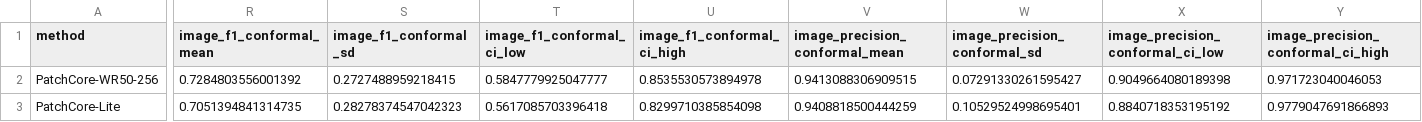
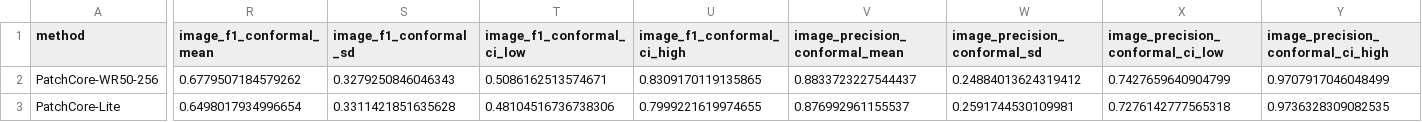
Before and after one commit to 1922733078-lab/CalibFreq-Patch, a CSV file: results/tables/main_summary.csv, drawn as a sheet; only a part is shown, gaps mark what is left out; the diff covers the shown part only; the diff names each change by its address in the sheet, - before the commit and + after, or states it on an @@ line.

```diff
--- a/results/tables/main_summary.csv
+++ b/results/tables/main_summary.csv
-R2 (image_f1_conformal_mean): 0.7284803556001392
+R2 (image_f1_conformal_mean): 0.6779507184579262
-S2 (image_f1_conformal_sd): 0.2727488959218415
+S2 (image_f1_conformal_sd): 0.3279250846046343
-T2 (image_f1_conformal_ci_low): 0.5847779925047777
+T2 (image_f1_conformal_ci_low): 0.5086162513574671
-U2 (image_f1_conformal_ci_high): 0.8535530573894978
+U2 (image_f1_conformal_ci_high): 0.8309170119135865
-V2 (image_precision_conformal_mean): 0.9413088306909515
+V2 (image_precision_conformal_mean): 0.8833723227544437
-W2 (image_precision_conformal_sd): 0.07291330261595427
+W2 (image_precision_conformal_sd): 0.24884013624319412
-X2 (image_precision_conformal_ci_low): 0.9049664080189398
+X2 (image_precision_conformal_ci_low): 0.7427659640904799
-Y2: 0.971723040046053
+Y2: 0.9707917046048499
-R3 (image_f1_conformal_mean): 0.7051394841314735
+R3 (image_f1_conformal_mean): 0.6498017934996654
-S3 (image_f1_conformal_sd): 0.28278374547042323
+S3 (image_f1_conformal_sd): 0.3311421851635628
-T3 (image_f1_conformal_ci_low): 0.5617085703396418
+T3 (image_f1_conformal_ci_low): 0.48104516736738306
-U3 (image_f1_conformal_ci_high): 0.8299710385854098
+U3 (image_f1_conformal_ci_high): 0.7999221619974655
-V3 (image_precision_conformal_mean): 0.9408818500444259
+V3 (image_precision_conformal_mean): 0.876992961155537
-W3 (image_precision_conformal_sd): 0.10529524998695401
+W3 (image_precision_conformal_sd): 0.2591744530109981
-X3 (image_precision_conformal_ci_low): 0.8840718353195192
+X3 (image_precision_conformal_ci_low): 0.7276142777565318
-Y3: 0.9779047691866893
+Y3: 0.9736328309082535
```
Also changed, not shown: 152 edited cells elsewhere in this file, results/tables/category_metrics.csv, results/tables/few_shot.csv, 29 other files.
